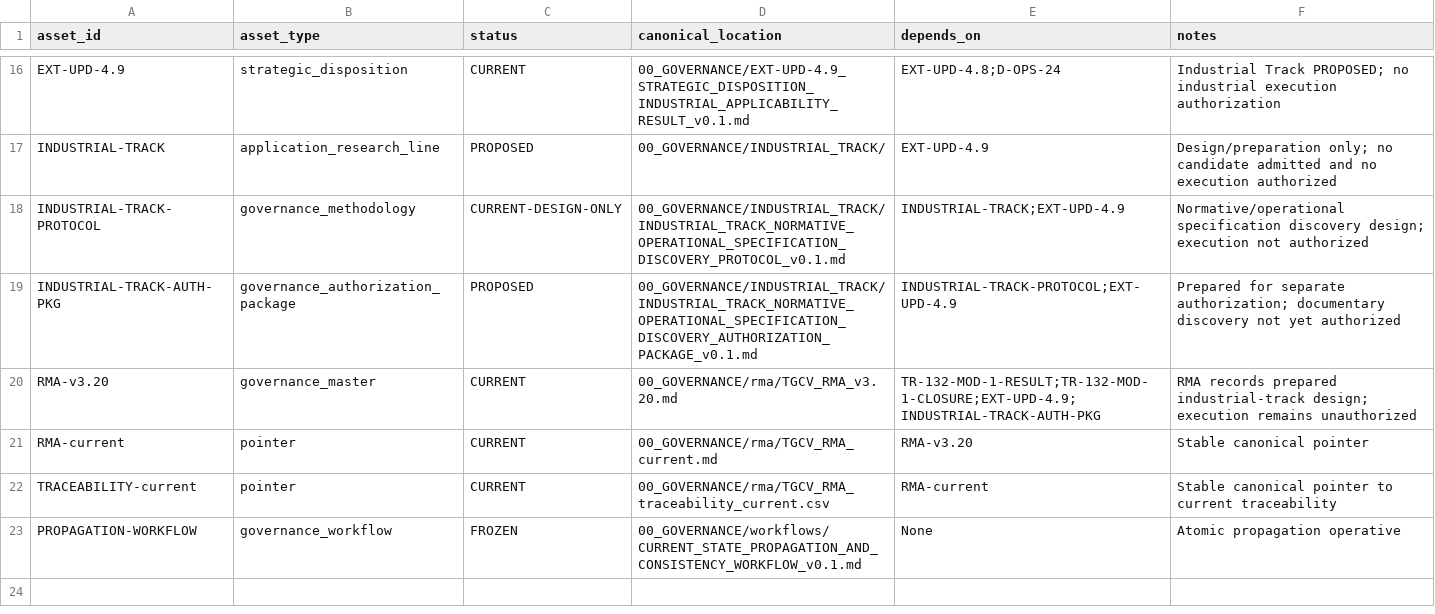
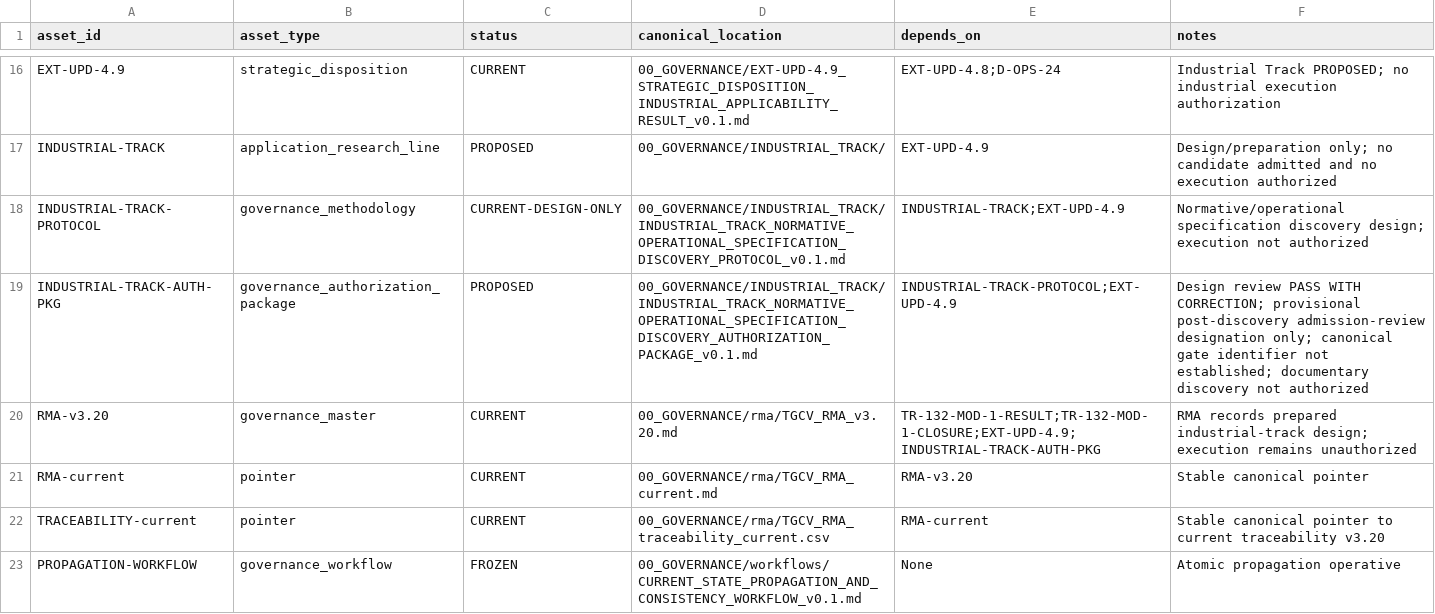
Before and after one commit to jcarmonabastida-pixel/TGCV, a CSV file: 00_GOVERNANCE/rma/TGCV_RMA_traceability_v3.20.csv, drawn as a sheet; only a part is shown, gaps mark what is left out.

Commit message:
governance: reconcile traceability after admission-review nomenclature correction

```diff
--- a/00_GOVERNANCE/rma/TGCV_RMA_traceability_v3.20.csv
+++ b/00_GOVERNANCE/rma/TGCV_RMA_traceability_v3.20.csv
@@ -18,6 +18,6 @@ INDUSTRIAL-TRACK,application_research_line,PROPOSED,00_GOVERNANCE/INDUSTRIAL_TRA
 INDUSTRIAL-TRACK-PROTOCOL,governance_methodology,CURRENT-DESIGN-ONLY,00_GOVERNANCE/INDUSTRIAL_TRACK/INDUSTRIAL_TRACK_NORMATIVE_OPERATIONAL_SPECIFICATION_DISCOVERY_PROTOCOL_v0.1.md,INDUSTRIAL-TRACK;EXT-UPD-4.9,Normative/operational specification discovery design; execution not authorized
-INDUSTRIAL-TRACK-AUTH-PKG,governance_authorization_package,PROPOSED,00_GOVERNANCE/INDUSTRIAL_TRACK/INDUSTRIAL_TRACK_NORMATIVE_OPERATIONAL_SPECIFICATION_DISCOVERY_AUTHORIZATION_PACKAGE_v0.1.md,INDUSTRIAL-TRACK-PROTOCOL;EXT-UPD-4.9,Prepared for separate authorization; documentary discovery not yet authorized
+INDUSTRIAL-TRACK-AUTH-PKG,governance_authorization_package,PROPOSED,00_GOVERNANCE/INDUSTRIAL_TRACK/INDUSTRIAL_TRACK_NORMATIVE_OPERATIONAL_SPECIFICATION_DISCOVERY_AUTHORIZATION_PACKAGE_v0.1.md,INDUSTRIAL-TRACK-PROTOCOL;EXT-UPD-4.9,Design review PASS WITH CORRECTION; provisional post-discovery admission-review designation only; canonical gate identifier not established; documentary discovery not authorized
 RMA-v3.20,governance_master,CURRENT,00_GOVERNANCE/rma/TGCV_RMA_v3.20.md,TR-132-MOD-1-RESULT;TR-132-MOD-1-CLOSURE;EXT-UPD-4.9;INDUSTRIAL-TRACK-AUTH-PKG,RMA records prepared industrial-track design; execution remains unauthorized
 RMA-current,pointer,CURRENT,00_GOVERNANCE/rma/TGCV_RMA_current.md,RMA-v3.20,Stable canonical pointer
-TRACEABILITY-current,pointer,CURRENT,00_GOVERNANCE/rma/TGCV_RMA_traceability_current.csv,RMA-current,Stable canonical pointer to current traceability
+TRACEABILITY-current,pointer,CURRENT,00_GOVERNANCE/rma/TGCV_RMA_traceability_current.csv,RMA-current,Stable canonical pointer to current traceability v3.20
 PROPAGATION-WORKFLOW,governance_workflow,FROZEN,00_GOVERNANCE/workflows/CURRENT_STATE_PROPAGATION_AND_CONSISTENCY_WORKFLOW_v0.1.md,None,Atomic propagation operative
```
